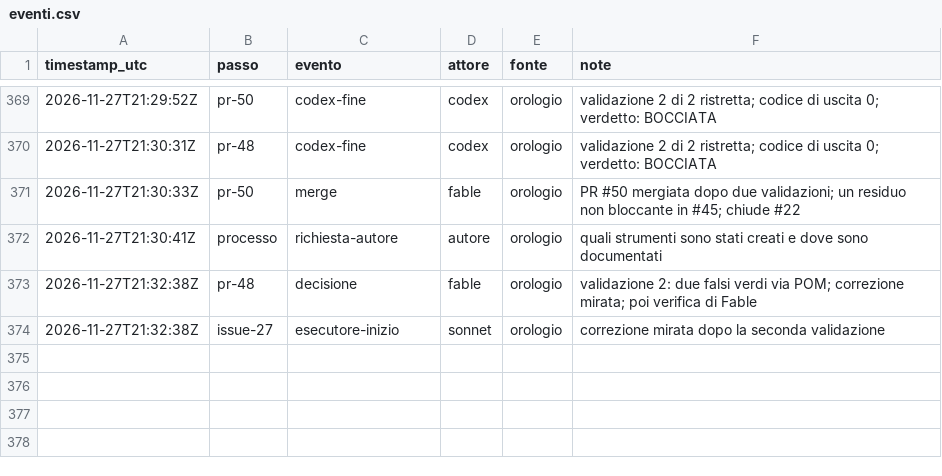
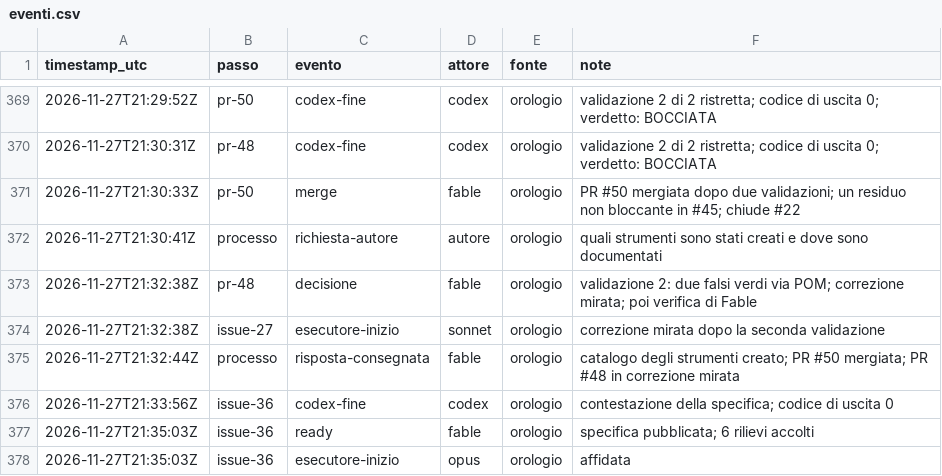
Before and after one commit to ltoscano/men-b-carddemo-java, a CSV file: paper/data/eventi.csv, drawn as a sheet; only a part is shown, gaps mark what is left out; the diff names each change by its address in the sheet, - before the commit and + after, or states it on an @@ line.

```diff
--- a/paper/data/eventi.csv
+++ b/paper/data/eventi.csv
+row 375: 2026-11-27T21:32:44Z | processo | risposta-consegnata | fable | orologio | catalogo degli strumenti creato; PR #50 mergiata; PR #48 in correzione mirata
+row 376: 2026-11-27T21:33:56Z | issue-36 | codex-fine | codex | orologio | contestazione della specifica; codice di uscita 0
+row 377: 2026-11-27T21:35:03Z | issue-36 | ready | fable | orologio | specifica pubblicata; 6 rilievi accolti
+row 378: 2026-11-27T21:35:03Z | issue-36 | esecutore-inizio | opus | orologio | affidata
```
Also changed, not shown: 7 other files.
